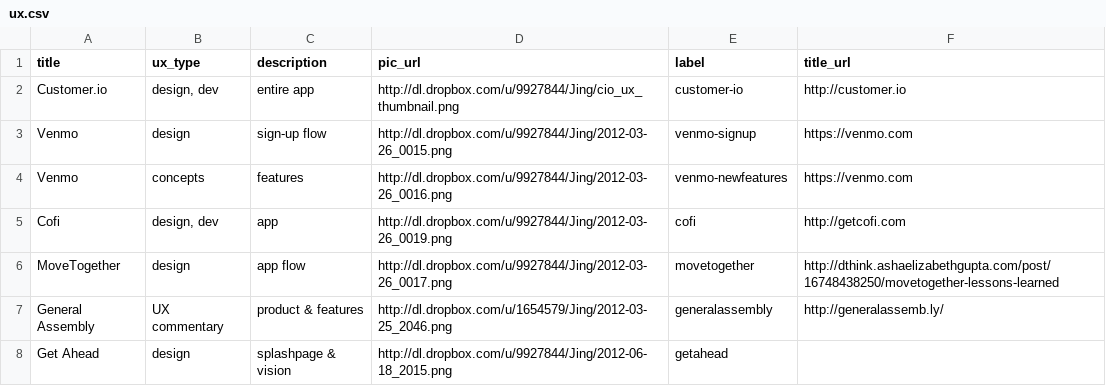
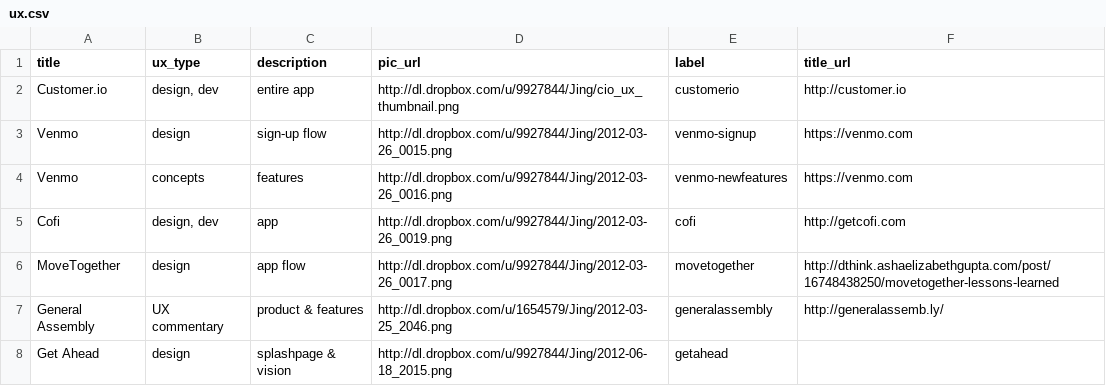
Before and after one commit to ashaegupta/ashaelizabethgupta.com, a CSV file: project_data/inputs/ux.csv, drawn as a sheet.

```diff
--- a/project_data/inputs/ux.csv
+++ b/project_data/inputs/ux.csv
@@ -1,3 +1,3 @@
 title,ux_type,description,pic_url,label,title_url
-Customer.io,"design, dev",entire app,http://dl.dropbox.com/u/9927844/Jing/cio_ux_thumbnail.png,customer-io,http://customer.io
+Customer.io,"design, dev",entire app,http://dl.dropbox.com/u/9927844/Jing/cio_ux_thumbnail.png,customerio,http://customer.io
 Venmo,design,sign-up flow,http://dl.dropbox.com/u/9927844/Jing/2012-03-26_0015.png,venmo-signup,https://venmo.com
```
Also changed, not shown: 2 other files.
